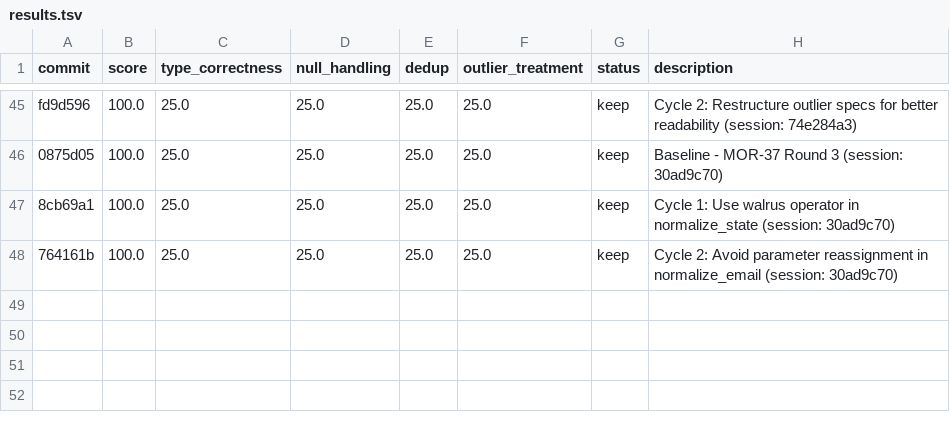
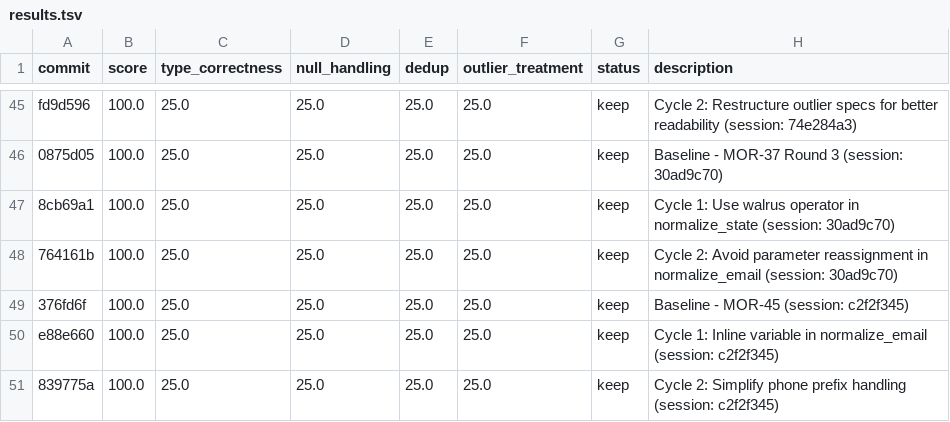
Before and after one commit to bmaguiraz/autoresearcher, a TSV file: experiments/03-data-cleaning/results.tsv, drawn as a sheet; only a part is shown, gaps mark what is left out.

```diff
--- a/experiments/03-data-cleaning/results.tsv
+++ b/experiments/03-data-cleaning/results.tsv
@@ -48 +48,4 @@ fd9d596	100.0	25.0	25.0	25.0	25.0	keep	Cycle 2: Restructure outlier specs for be
 764161b	100.0	25.0	25.0	25.0	25.0	keep	Cycle 2: Avoid parameter reassignment in normalize_email (session: 30ad9c70)
+376fd6f	100.0	25.0	25.0	25.0	25.0	keep	Baseline - MOR-45 (session: c2f2f345)
+e88e660	100.0	25.0	25.0	25.0	25.0	keep	Cycle 1: Inline variable in normalize_email (session: c2f2f345)
+839775a	100.0	25.0	25.0	25.0	25.0	keep	Cycle 2: Simplify phone prefix handling (session: c2f2f345)
```
Also changed, not shown: 2 other files.
